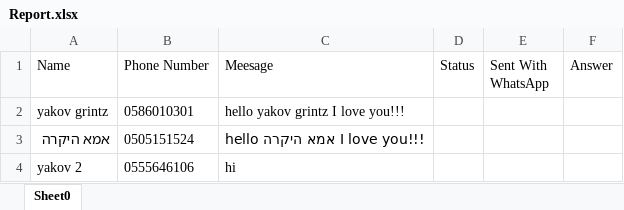
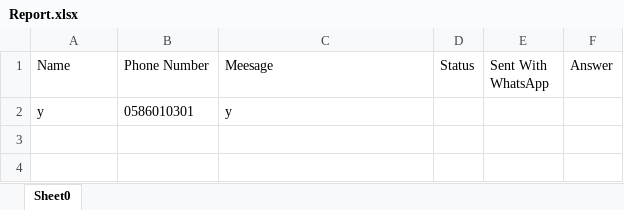
Before and after one commit to yakovgrintz/MyWhatsApp, an Excel workbook: Report.xlsx, sheet Sheet0, drawn as a sheet; values as stored, in another font and other column widths than the file's, no borders; removed rows and columns are numbered as before the commit, all else as after; the diff names each change by its address in the sheet, - before the commit and + after, or states it on an @@ line.

```diff
--- a/Report.xlsx (sheet Sheet0)
+++ b/Report.xlsx (sheet Sheet0)
-row 2: yakov grintz | 0586010301 | hello yakov grintz I love you!!!
-row 3: אמא היקרה | 0505151524 | hello אמא היקרה I love you!!!
-row 4: yakov 2 | 0555646106 | hi
+row 2: y | 0586010301 | y
```
Also changed, not shown: 7 other files.
